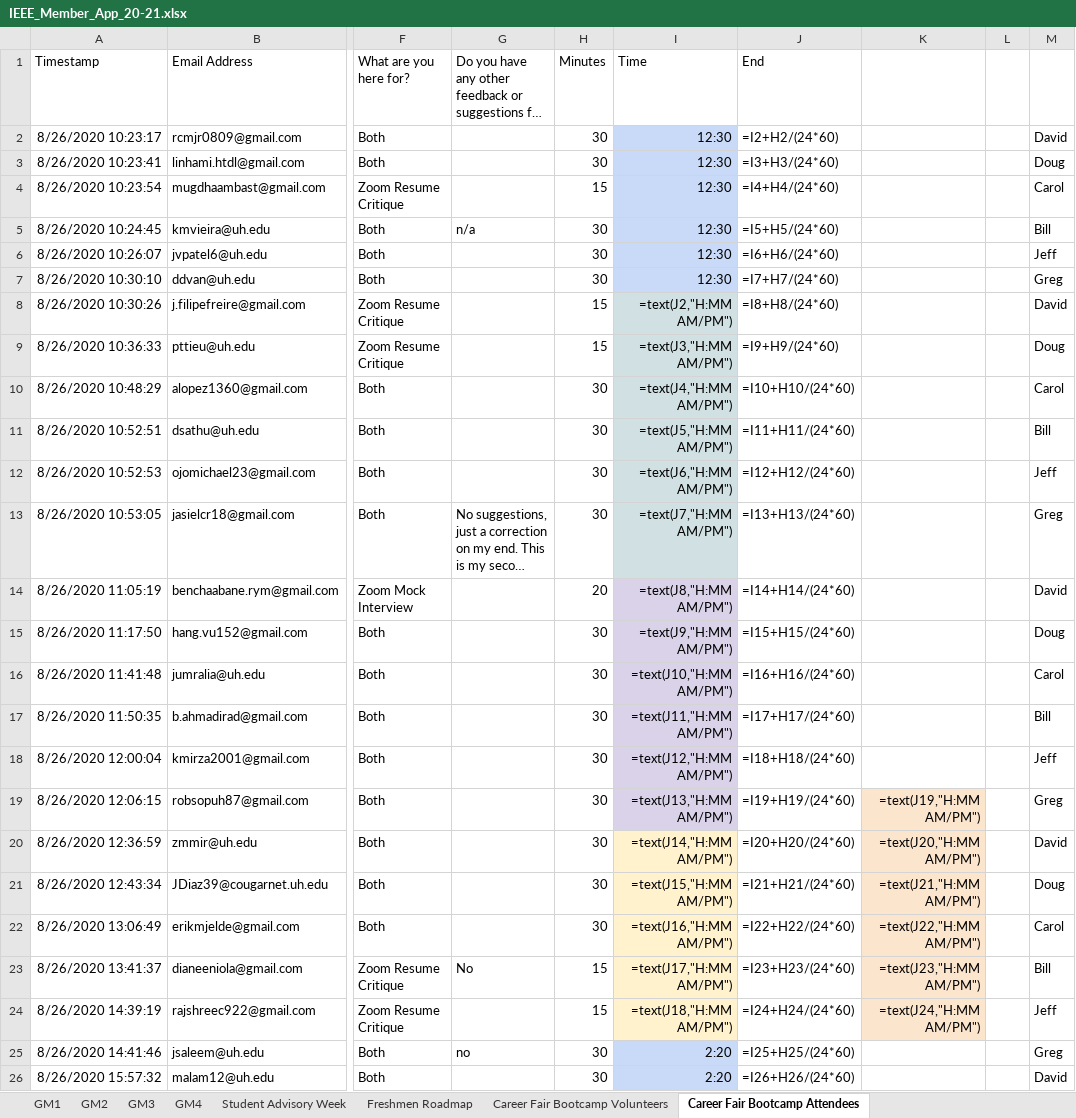
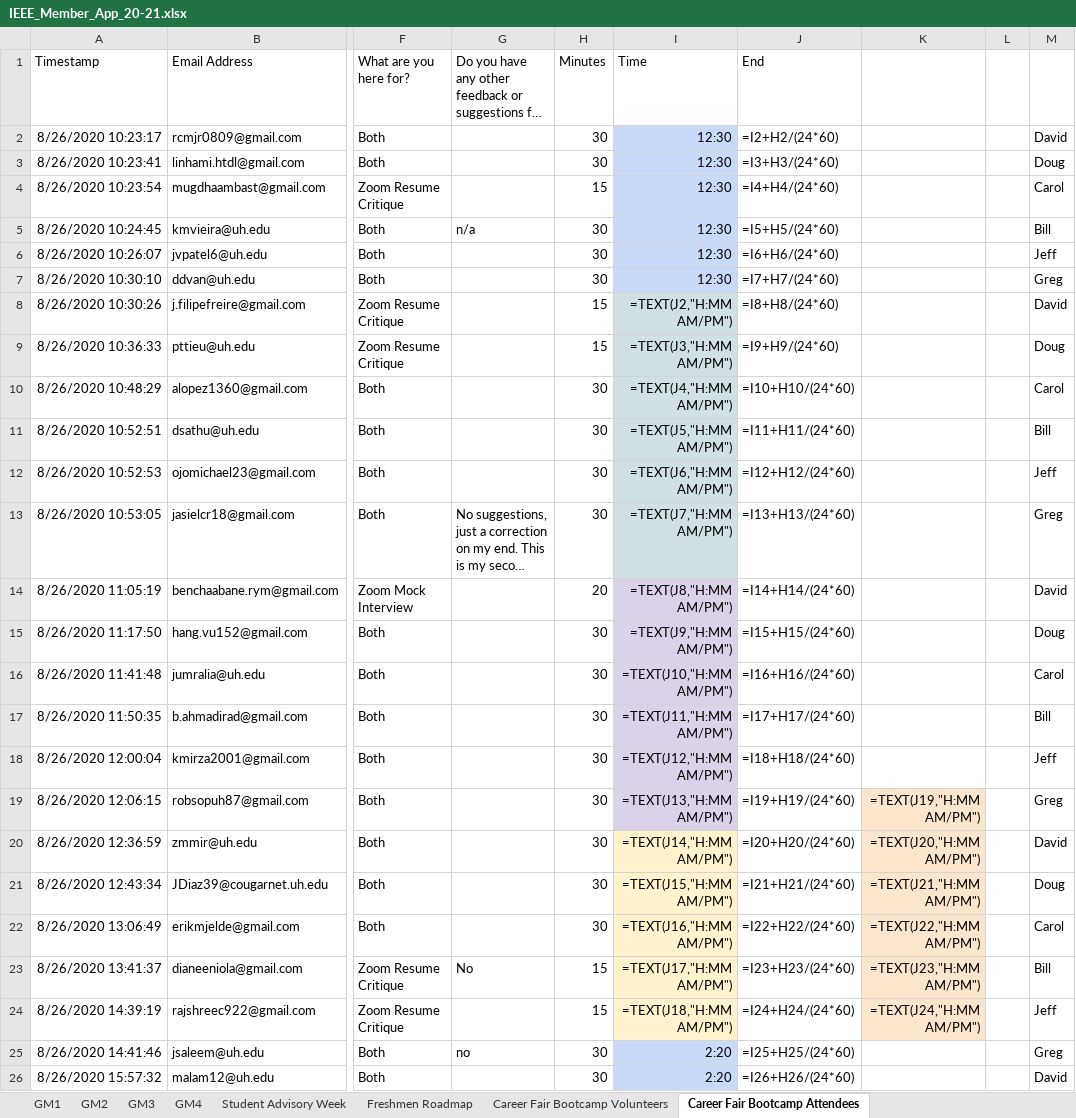
Before and after one commit to cmwahl/IEEEvolveGUI, an Excel workbook: IEEE_Member_App_20-21.xlsx, sheet Career Fair Bootcamp Attendees, drawn as a sheet; only a part is shown, gaps mark what is left out; long unchanged cells end in …; values as stored, in another font and other column widths than the file's, no borders; formulas are shown in place of their values; charts and pictures not drawn; the diff covers the shown part only; the diff names each change by its address in the sheet, - before the commit and + after, or states it on an @@ line.

```diff
--- a/IEEE_Member_App_20-21.xlsx (sheet Career Fair Bootcamp Attendees)
+++ b/IEEE_Member_App_20-21.xlsx (sheet Career Fair Bootcamp Attendees)
-I8: =text(J2,"H:MM AM/PM")
+I8: =TEXT(J2,"H:MM AM/PM")
-I9: =text(J3,"H:MM AM/PM")
+I9: =TEXT(J3,"H:MM AM/PM")
-I10: =text(J4,"H:MM AM/PM")
+I10: =TEXT(J4,"H:MM AM/PM")
-I11: =text(J5,"H:MM AM/PM")
+I11: =TEXT(J5,"H:MM AM/PM")
-I12: =text(J6,"H:MM AM/PM")
+I12: =TEXT(J6,"H:MM AM/PM")
-I13: =text(J7,"H:MM AM/PM")
+I13: =TEXT(J7,"H:MM AM/PM")
-I14: =text(J8,"H:MM AM/PM")
+I14: =TEXT(J8,"H:MM AM/PM")
-I15: =text(J9,"H:MM AM/PM")
+I15: =TEXT(J9,"H:MM AM/PM")
-I16: =text(J10,"H:MM AM/PM")
+I16: =TEXT(J10,"H:MM AM/PM")
-I17: =text(J11,"H:MM AM/PM")
+I17: =TEXT(J11,"H:MM AM/PM")
-I18: =text(J12,"H:MM AM/PM")
+I18: =TEXT(J12,"H:MM AM/PM")
-I19: =text(J13,"H:MM AM/PM")
+I19: =TEXT(J13,"H:MM AM/PM")
-K19: =text(J19,"H:MM AM/PM")
+K19: =TEXT(J19,"H:MM AM/PM")
-I20: =text(J14,"H:MM AM/PM")
+I20: =TEXT(J14,"H:MM AM/PM")
-K20: =text(J20,"H:MM AM/PM")
+K20: =TEXT(J20,"H:MM AM/PM")
-I21: =text(J15,"H:MM AM/PM")
+I21: =TEXT(J15,"H:MM AM/PM")
-K21: =text(J21,"H:MM AM/PM")
+K21: =TEXT(J21,"H:MM AM/PM")
-I22: =text(J16,"H:MM AM/PM")
+I22: =TEXT(J16,"H:MM AM/PM")
-K22: =text(J22,"H:MM AM/PM")
+K22: =TEXT(J22,"H:MM AM/PM")
-I23: =text(J17,"H:MM AM/PM")
+I23: =TEXT(J17,"H:MM AM/PM")
-K23: =text(J23,"H:MM AM/PM")
+K23: =TEXT(J23,"H:MM AM/PM")
-I24: =text(J18,"H:MM AM/PM")
+I24: =TEXT(J18,"H:MM AM/PM")
-K24: =text(J24,"H:MM AM/PM")
+K24: =TEXT(J24,"H:MM AM/PM")
```
Also changed, not shown: 18 edited cells elsewhere in this sheet, charts or pictures, 3 other files.
